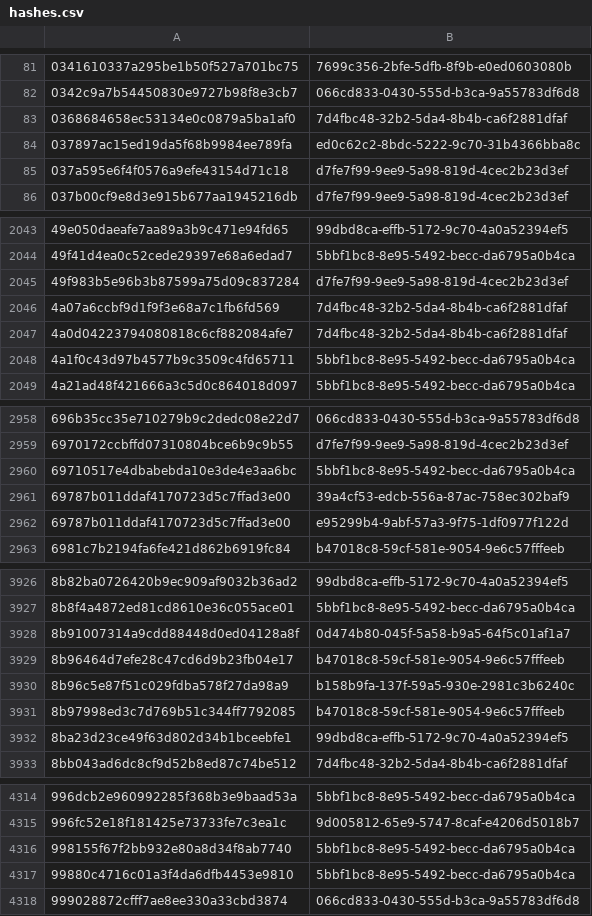
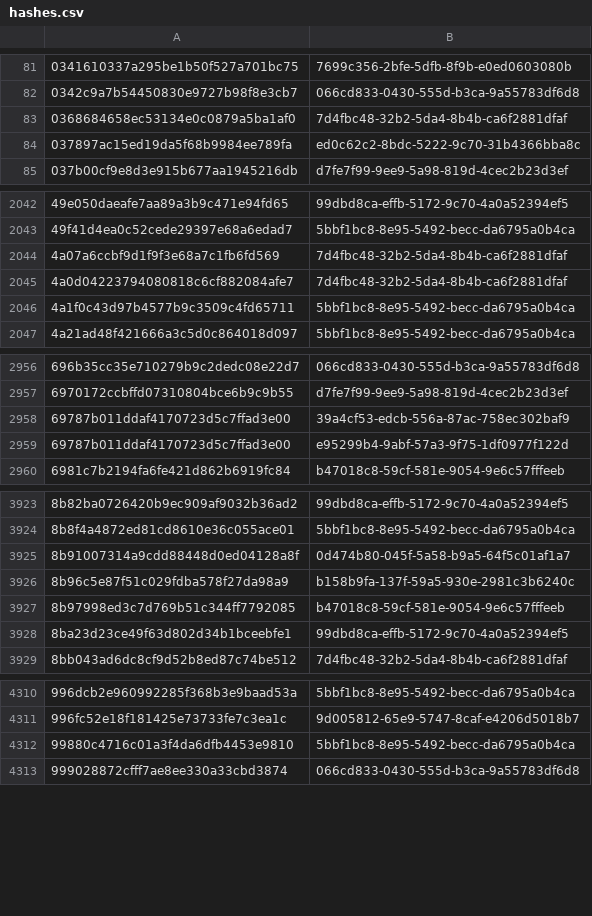
Before and after one commit to AliceGrey/c2magnet-feed, a CSV file: misp/hashes.csv, drawn as a sheet; only a part is shown, gaps mark what is left out; the diff covers the shown part only.

```diff
--- a/misp/hashes.csv
+++ b/misp/hashes.csv
@@ -84,3 +84,2 @@
 037897ac15ed19da5f68b9984ee789fa,ed0c62c2-8bdc-5222-9c70-31b4366bba8c
-037a595e6f4f0576a9efe43154d71c18,d7fe7f99-9ee9-5a98-819d-4cec2b23d3ef
 037b00cf9e8d3e915b677aa1945216db,d7fe7f99-9ee9-5a98-819d-4cec2b23d3ef
@@ -2044,3 +2043,2 @@
 49f41d4ea0c52cede29397e68a6edad7,5bbf1bc8-8e95-5492-becc-da6795a0b4ca
-49f983b5e96b3b87599a75d09c837284,d7fe7f99-9ee9-5a98-819d-4cec2b23d3ef
 4a07a6ccbf9d1f9f3e68a7c1fb6fd569,7d4fbc48-32b2-5da4-8b4b-ca6f2881dfaf
@@ -2959,3 +2957,2 @@
 6970172ccbffd07310804bce6b9c9b55,d7fe7f99-9ee9-5a98-819d-4cec2b23d3ef
-69710517e4dbabebda10e3de4e3aa6bc,5bbf1bc8-8e95-5492-becc-da6795a0b4ca
 69787b011ddaf4170723d5c7ffad3e00,39a4cf53-edcb-556a-87ac-758ec302baf9
@@ -3928,3 +3925,2 @@
 8b91007314a9cdd88448d0ed04128a8f,0d474b80-045f-5a58-b9a5-64f5c01af1a7
-8b96464d7efe28c47cd6d9b23fb04e17,b47018c8-59cf-581e-9054-9e6c57fffeeb
 8b96c5e87f51c029fdba578f27da98a9,b158b9fa-137f-59a5-930e-2981c3b6240c
@@ -4315,3 +4311,2 @@
 996fc52e18f181425e73733fe7c3ea1c,9d005812-65e9-5747-8caf-e4206d5018b7
-998155f67f2bb932e80a8d34f8ab7740,5bbf1bc8-8e95-5492-becc-da6795a0b4ca
 99880c4716c01a3f4da6dfb4453e9810,5bbf1bc8-8e95-5492-becc-da6795a0b4ca
```
Also changed, not shown: 1 added row and 2 removed rows elsewhere in this file, 29 other files.
